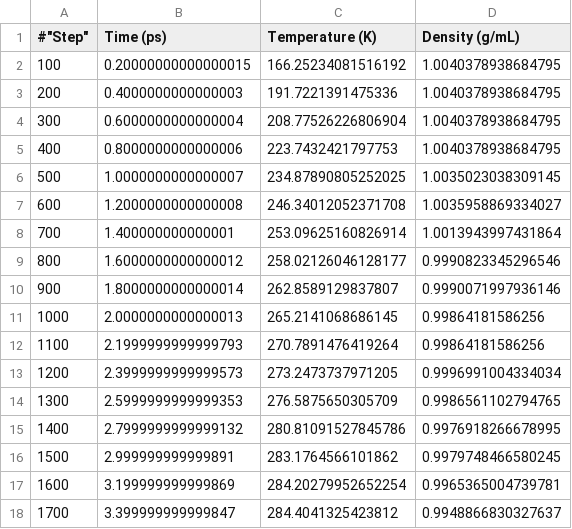
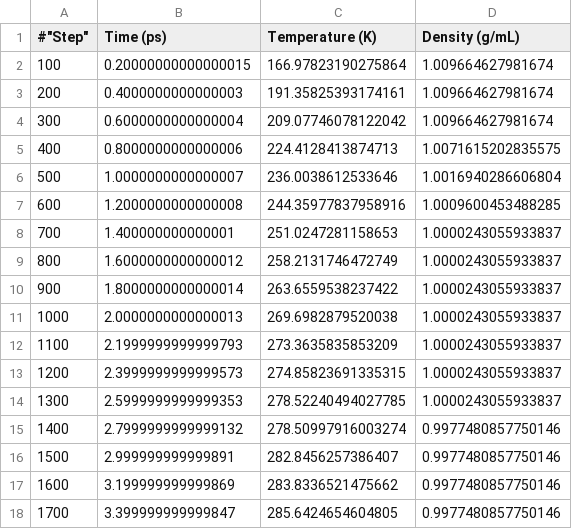
Before and after one commit to lilyminium/2026-polymers, a CSV file: artifacts/explicit_demo_state.csv, drawn as a sheet; only a part is shown; the diff covers the shown part only.

```diff
--- a/artifacts/explicit_demo_state.csv
+++ b/artifacts/explicit_demo_state.csv
@@ -1,18 +1,18 @@
 #"Step","Time (ps)","Temperature (K)","Density (g/mL)"
-100,0.20000000000000015,166.25234081516192,1.0040378938684795
-200,0.4000000000000003,191.7221391475336,1.0040378938684795
-300,0.6000000000000004,208.77526226806904,1.0040378938684795
-400,0.8000000000000006,223.7432421797753,1.0040378938684795
-500,1.0000000000000007,234.87890805252025,1.0035023038309145
-600,1.2000000000000008,246.34012052371708,1.0035958869334027
-700,1.400000000000001,253.09625160826914,1.0013943997431864
-800,1.6000000000000012,258.02126046128177,0.9990823345296546
-900,1.8000000000000014,262.8589129837807,0.9990071997936146
-1000,2.0000000000000013,265.2141068686145,0.99864181586256
-1100,2.1999999999999793,270.7891476419264,0.99864181586256
-1200,2.3999999999999573,273.2473737971205,0.9996991004334034
-1300,2.5999999999999353,276.5875650305709,0.9986561102794765
-1400,2.7999999999999132,280.81091527845786,0.9976918266678995
-1500,2.999999999999891,283.1764566101862,0.9979748466580245
-1600,3.199999999999869,284.20279952652254,0.9965365004739781
-1700,3.399999999999847,284.4041325423812,0.9948866830327637
+100,0.20000000000000015,166.97823190275864,1.009664627981674
+200,0.4000000000000003,191.35825393174161,1.009664627981674
+300,0.6000000000000004,209.07746078122042,1.009664627981674
+400,0.8000000000000006,224.4128413874713,1.0071615202835575
+500,1.0000000000000007,236.0038612533646,1.0016940286606804
+600,1.2000000000000008,244.35977837958916,1.0009600453488285
+700,1.400000000000001,251.0247281158653,1.0000243055933837
+800,1.6000000000000012,258.2131746472749,1.0000243055933837
+900,1.8000000000000014,263.6559538237422,1.0000243055933837
+1000,2.0000000000000013,269.6982879520038,1.0000243055933837
+1100,2.1999999999999793,273.3635835853209,1.0000243055933837
+1200,2.3999999999999573,274.85823691335315,1.0000243055933837
+1300,2.5999999999999353,278.52240494027785,1.0000243055933837
+1400,2.7999999999999132,278.50997916003274,0.9977480857750146
+1500,2.999999999999891,282.8456257386407,0.9977480857750146
+1600,3.199999999999869,283.8336521475662,0.9977480857750146
+1700,3.399999999999847,285.6424654604805,0.9977480857750146
```
Also changed, not shown: 16 edited cells elsewhere in this file, 48 other files.
